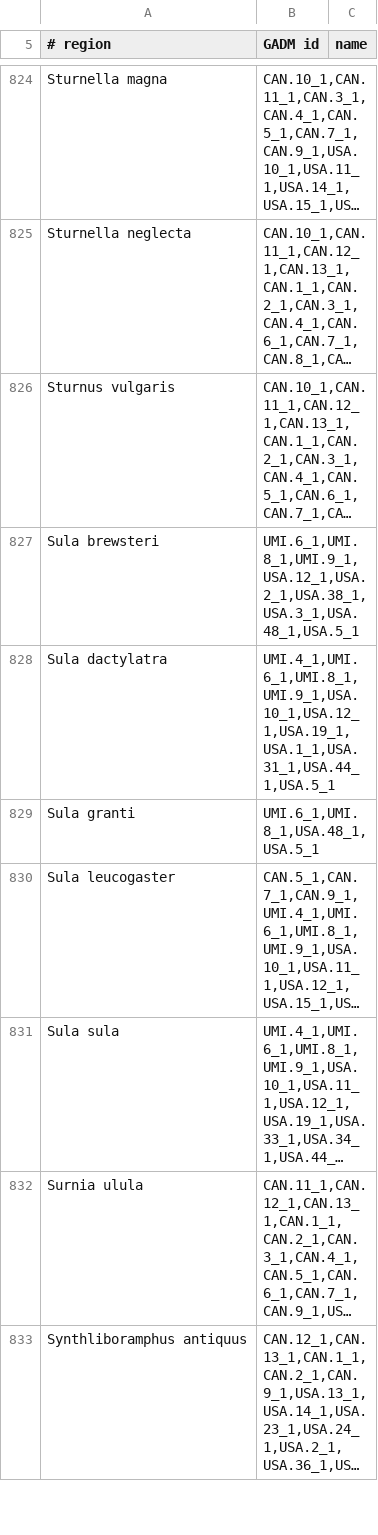
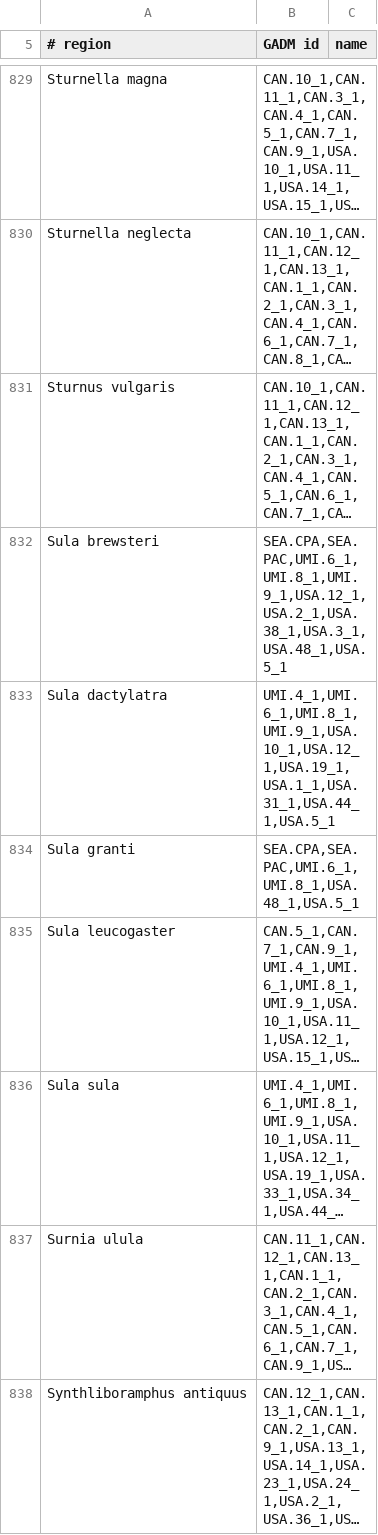
Before and after one commit to Sajmani/birdview, a TSV file: data/region-presence.tsv, drawn as a sheet; only a part is shown, gaps mark what is left out; long unchanged cells end in …; addresses are those after the commit; the diff covers the shown part only; the diff names each change by its address in the sheet, - before the commit and + after, or states it on an @@ line.

```diff
--- a/data/region-presence.tsv
+++ b/data/region-presence.tsv
-B832 (GADM id): UMI.6_1,UMI.8_1,UMI.9_1,USA.12_1,USA.2_1,USA.38_1,USA.3_1,USA.48_1,USA.5_1
+B832 (GADM id): SEA.CPA,SEA.PAC,UMI.6_1,UMI.8_1,UMI.9_1,USA.12_1,USA.2_1,USA.38_1,USA.3_1,USA.48_1,USA.5_1
-B834 (GADM id): UMI.6_1,UMI.8_1,USA.48_1,USA.5_1
+B834 (GADM id): SEA.CPA,SEA.PAC,UMI.6_1,UMI.8_1,USA.48_1,USA.5_1
```
Also changed, not shown: 5 added rows and 51 edited cells elsewhere in this file, 4 other files.
